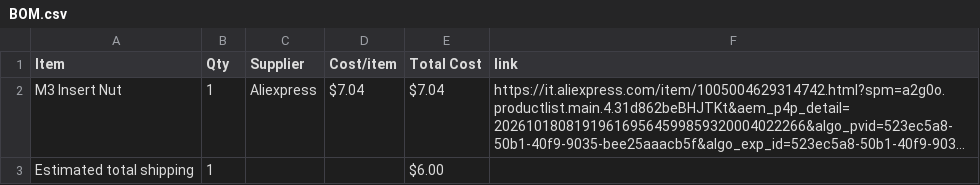
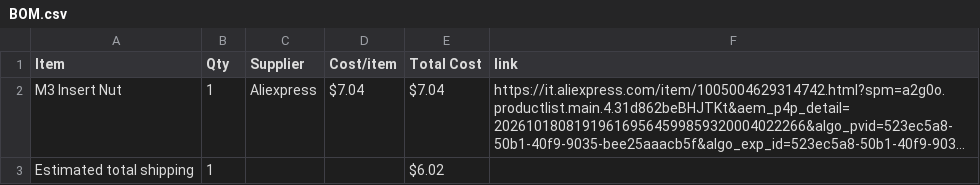
Before and after one commit to fedcr/SmartCurtain, a CSV file: BOM.csv, drawn as a sheet; long unchanged cells end in …; the diff names each change by its address in the sheet, - before the commit and + after, or states it on an @@ line.

Commit message:
Sync SmartCurtain - Enclosure and Mechanical Transmission from Half Life

```diff
--- a/BOM.csv
+++ b/BOM.csv
-E3 (Total Cost): $6.00
+E3 (Total Cost): $6.02
```
